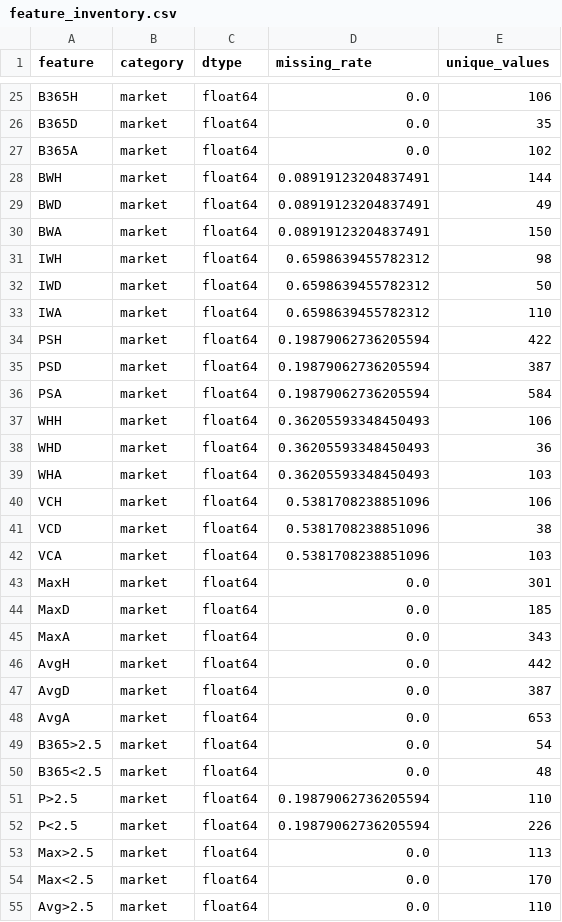
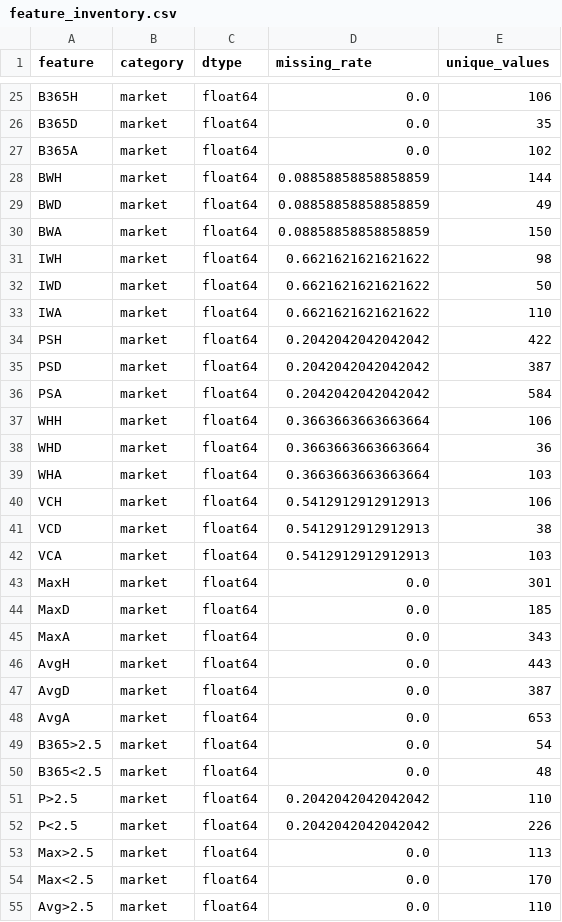
Before and after one commit to gmalbert/netherlands-soccer, a CSV file: precomputed/model-audit/feature_inventory.csv, drawn as a sheet; only a part is shown, gaps mark what is left out; the diff covers the shown part only.

```diff
--- a/precomputed/model-audit/feature_inventory.csv
+++ b/precomputed/model-audit/feature_inventory.csv
@@ -27,17 +27,17 @@ B365D,market,float64,0.0,35
 B365A,market,float64,0.0,102
-BWH,market,float64,0.08919123204837491,144
-BWD,market,float64,0.08919123204837491,49
-BWA,market,float64,0.08919123204837491,150
-IWH,market,float64,0.6598639455782312,98
-IWD,market,float64,0.6598639455782312,50
-IWA,market,float64,0.6598639455782312,110
-PSH,market,float64,0.19879062736205594,422
-PSD,market,float64,0.19879062736205594,387
-PSA,market,float64,0.19879062736205594,584
-WHH,market,float64,0.36205593348450493,106
-WHD,market,float64,0.36205593348450493,36
-WHA,market,float64,0.36205593348450493,103
-VCH,market,float64,0.5381708238851096,106
-VCD,market,float64,0.5381708238851096,38
-VCA,market,float64,0.5381708238851096,103
+BWH,market,float64,0.08858858858858859,144
+BWD,market,float64,0.08858858858858859,49
+BWA,market,float64,0.08858858858858859,150
+IWH,market,float64,0.6621621621621622,98
+IWD,market,float64,0.6621621621621622,50
+IWA,market,float64,0.6621621621621622,110
+PSH,market,float64,0.2042042042042042,422
+PSD,market,float64,0.2042042042042042,387
+PSA,market,float64,0.2042042042042042,584
+WHH,market,float64,0.3663663663663664,106
+WHD,market,float64,0.3663663663663664,36
+WHA,market,float64,0.3663663663663664,103
+VCH,market,float64,0.5412912912912913,106
+VCD,market,float64,0.5412912912912913,38
+VCA,market,float64,0.5412912912912913,103
 MaxH,market,float64,0.0,301
@@ -45,3 +45,3 @@ MaxD,market,float64,0.0,185
 MaxA,market,float64,0.0,343
-AvgH,market,float64,0.0,442
+AvgH,market,float64,0.0,443
 AvgD,market,float64,0.0,387
@@ -50,4 +50,4 @@ B365>2.5,market,float64,0.0,54
 B365<2.5,market,float64,0.0,48
-P>2.5,market,float64,0.19879062736205594,110
-P<2.5,market,float64,0.19879062736205594,226
+P>2.5,market,float64,0.2042042042042042,110
+P<2.5,market,float64,0.2042042042042042,226
 Max>2.5,market,float64,0.0,113
```
Also changed, not shown: 151 edited cells elsewhere in this file, data_files/combined_historical_data.csv, data_files/poisson_metrics_history.csv, 25 other files.
